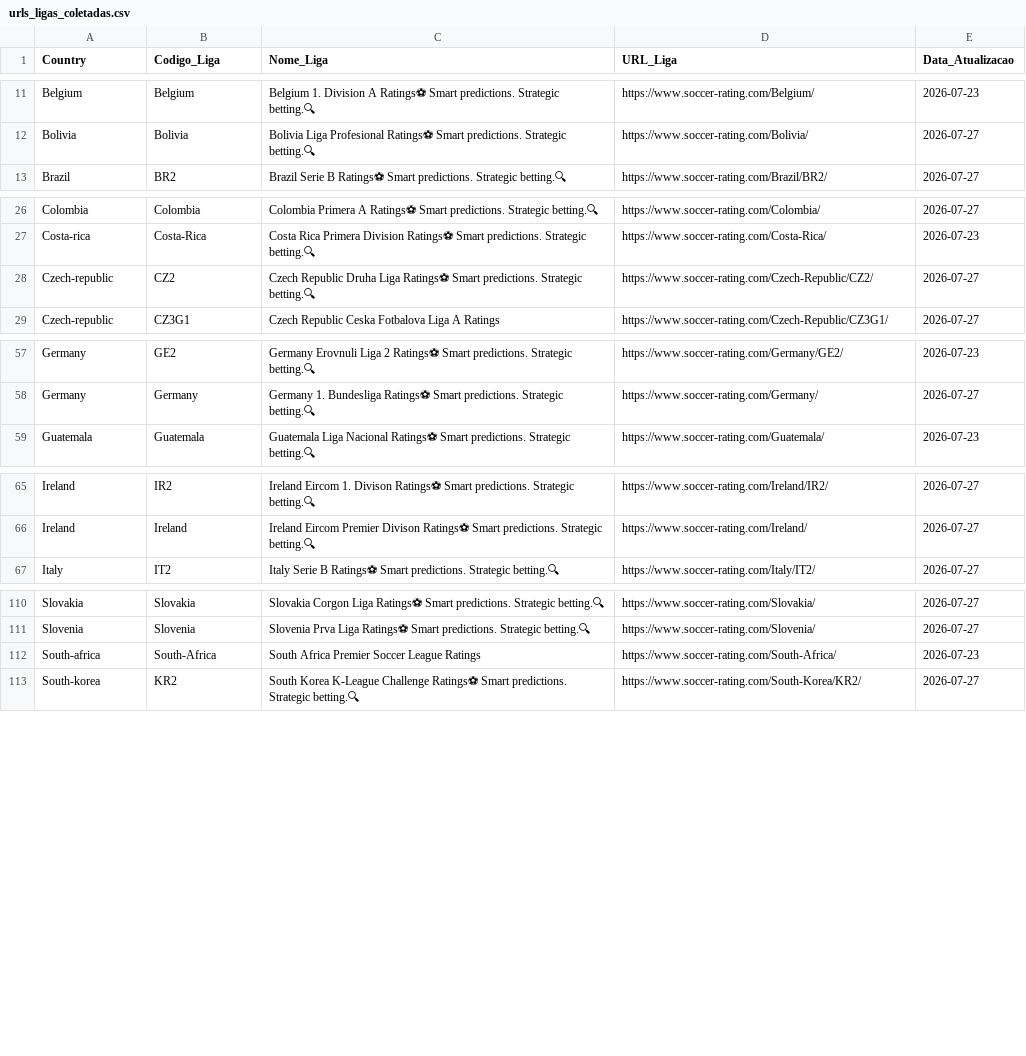
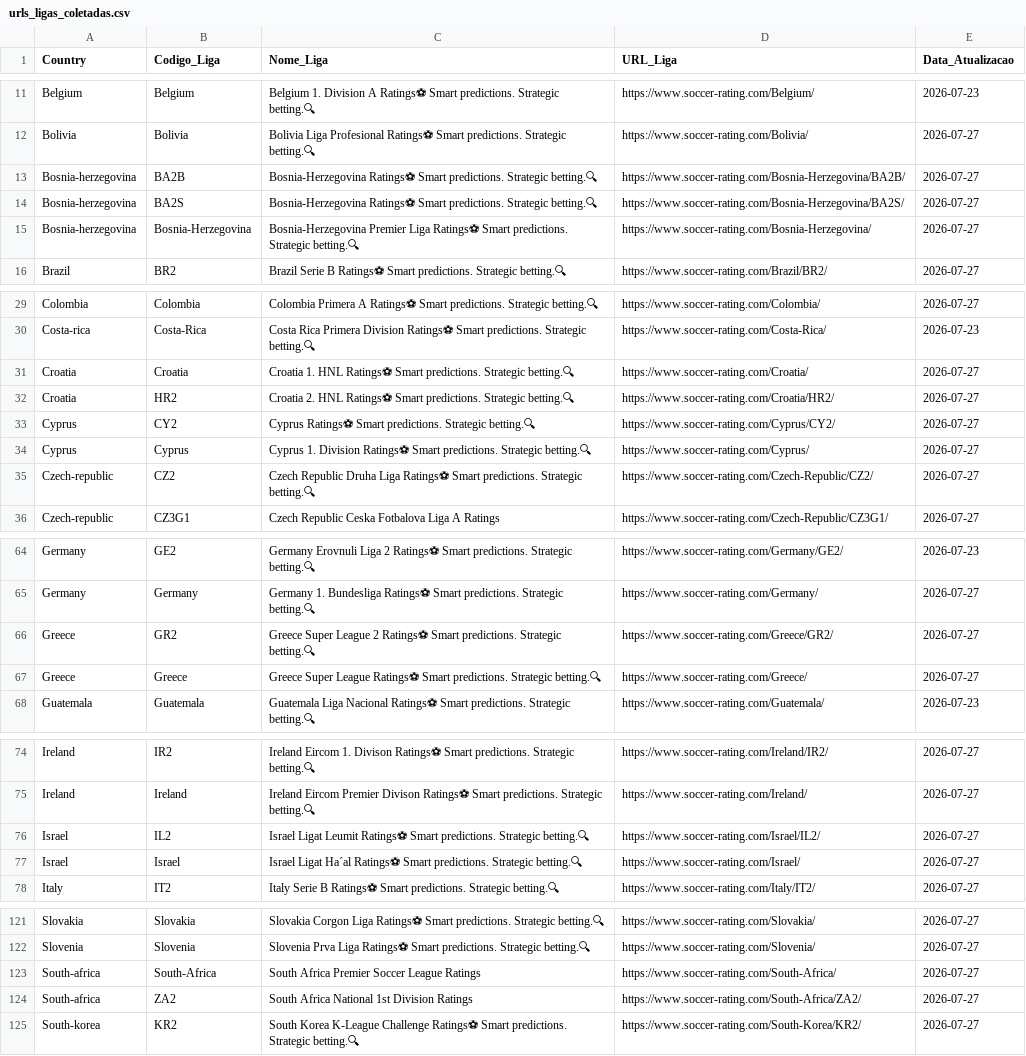
Before and after one commit to gatodegravata/elo_ratings_teams, a CSV file: urls_ligas_coletadas.csv, drawn as a sheet; only a part is shown, gaps mark what is left out; the diff covers the shown part only.

```diff
--- a/urls_ligas_coletadas.csv
+++ b/urls_ligas_coletadas.csv
@@ -12,2 +12,5 @@ Belgium,Belgium,Belgium 1. Division A Ratings⚽ Smart predictions. Strategic be
 Bolivia,Bolivia,Bolivia Liga Profesional Ratings⚽ Smart predictions. Strategic betting.🔍,https://www.soccer-rating.com/Bolivia/,2026-07-27
+Bosnia-herzegovina,BA2B,Bosnia-Herzegovina  Ratings⚽ Smart predictions. Strategic betting.🔍,https://www.soccer-rating.com/Bosnia-Herzegovina/BA2B/,2026-07-27
+Bosnia-herzegovina,BA2S,Bosnia-Herzegovina  Ratings⚽ Smart predictions. Strategic betting.🔍,https://www.soccer-rating.com/Bosnia-Herzegovina/BA2S/,2026-07-27
+Bosnia-herzegovina,Bosnia-Herzegovina,Bosnia-Herzegovina Premier Liga Ratings⚽ Smart predictions. Strategic betting.🔍,https://www.soccer-rating.com/Bosnia-Herzegovina/,2026-07-27
 Brazil,BR2,Brazil Serie B Ratings⚽ Smart predictions. Strategic betting.🔍,https://www.soccer-rating.com/Brazil/BR2/,2026-07-27
@@ -27,2 +30,6 @@ Colombia,Colombia,Colombia Primera A Ratings⚽ Smart predictions. Strategic bet
 Costa-rica,Costa-Rica,Costa Rica Primera Division Ratings⚽ Smart predictions. Strategic betting.🔍,https://www.soccer-rating.com/Costa-Rica/,2026-07-23
+Croatia,Croatia,Croatia 1. HNL Ratings⚽ Smart predictions. Strategic betting.🔍,https://www.soccer-rating.com/Croatia/,2026-07-27
+Croatia,HR2,Croatia 2. HNL Ratings⚽ Smart predictions. Strategic betting.🔍,https://www.soccer-rating.com/Croatia/HR2/,2026-07-27
+Cyprus,CY2,Cyprus  Ratings⚽ Smart predictions. Strategic betting.🔍,https://www.soccer-rating.com/Cyprus/CY2/,2026-07-27
+Cyprus,Cyprus,Cyprus 1. Division Ratings⚽ Smart predictions. Strategic betting.🔍,https://www.soccer-rating.com/Cyprus/,2026-07-27
 Czech-republic,CZ2,Czech Republic Druha Liga Ratings⚽ Smart predictions. Strategic betting.🔍,https://www.soccer-rating.com/Czech-Republic/CZ2/,2026-07-27
@@ -58,2 +65,4 @@ Germany,GE2,Germany Erovnuli Liga 2 Ratings⚽ Smart predictions. Strategic bett
 Germany,Germany,Germany 1. Bundesliga Ratings⚽ Smart predictions. Strategic betting.🔍,https://www.soccer-rating.com/Germany/,2026-07-27
+Greece,GR2,Greece Super League 2 Ratings⚽ Smart predictions. Strategic betting.🔍,https://www.soccer-rating.com/Greece/GR2/,2026-07-27
+Greece,Greece,Greece Super League Ratings⚽ Smart predictions. Strategic betting.🔍,https://www.soccer-rating.com/Greece/,2026-07-27
 Guatemala,Guatemala,Guatemala Liga Nacional Ratings⚽ Smart predictions. Strategic betting.🔍,https://www.soccer-rating.com/Guatemala/,2026-07-23
@@ -66,2 +75,4 @@ Ireland,IR2,Ireland Eircom 1. Divison Ratings⚽ Smart predictions. Strategic be
 Ireland,Ireland,Ireland Eircom Premier Divison Ratings⚽ Smart predictions. Strategic betting.🔍,https://www.soccer-rating.com/Ireland/,2026-07-27
+Israel,IL2,Israel Ligat Leumit Ratings⚽ Smart predictions. Strategic betting.🔍,https://www.soccer-rating.com/Israel/IL2/,2026-07-27
+Israel,Israel,Israel Ligat Ha´al Ratings⚽ Smart predictions. Strategic betting.🔍,https://www.soccer-rating.com/Israel/,2026-07-27
 Italy,IT2,Italy Serie B Ratings⚽ Smart predictions. Strategic betting.🔍,https://www.soccer-rating.com/Italy/IT2/,2026-07-27
@@ -111,3 +122,4 @@ Slovakia,Slovakia,Slovakia Corgon Liga Ratings⚽ Smart predictions. Strategic b
 Slovenia,Slovenia,Slovenia Prva Liga Ratings⚽ Smart predictions. Strategic betting.🔍,https://www.soccer-rating.com/Slovenia/,2026-07-27
-South-africa,South-Africa,South Africa Premier Soccer League Ratings,https://www.soccer-rating.com/South-Africa/,2026-07-23
+South-africa,South-Africa,South Africa Premier Soccer League Ratings,https://www.soccer-rating.com/South-Africa/,2026-07-27
+South-africa,ZA2,South Africa National 1st Division Ratings,https://www.soccer-rating.com/South-Africa/ZA2/,2026-07-27
 South-korea,KR2,South Korea K-League Challenge Ratings⚽ Smart predictions. Strategic betting.🔍,https://www.soccer-rating.com/South-Korea/KR2/,2026-07-27
```
Also changed, not shown: 1 added row elsewhere in this file, 2 other files.
